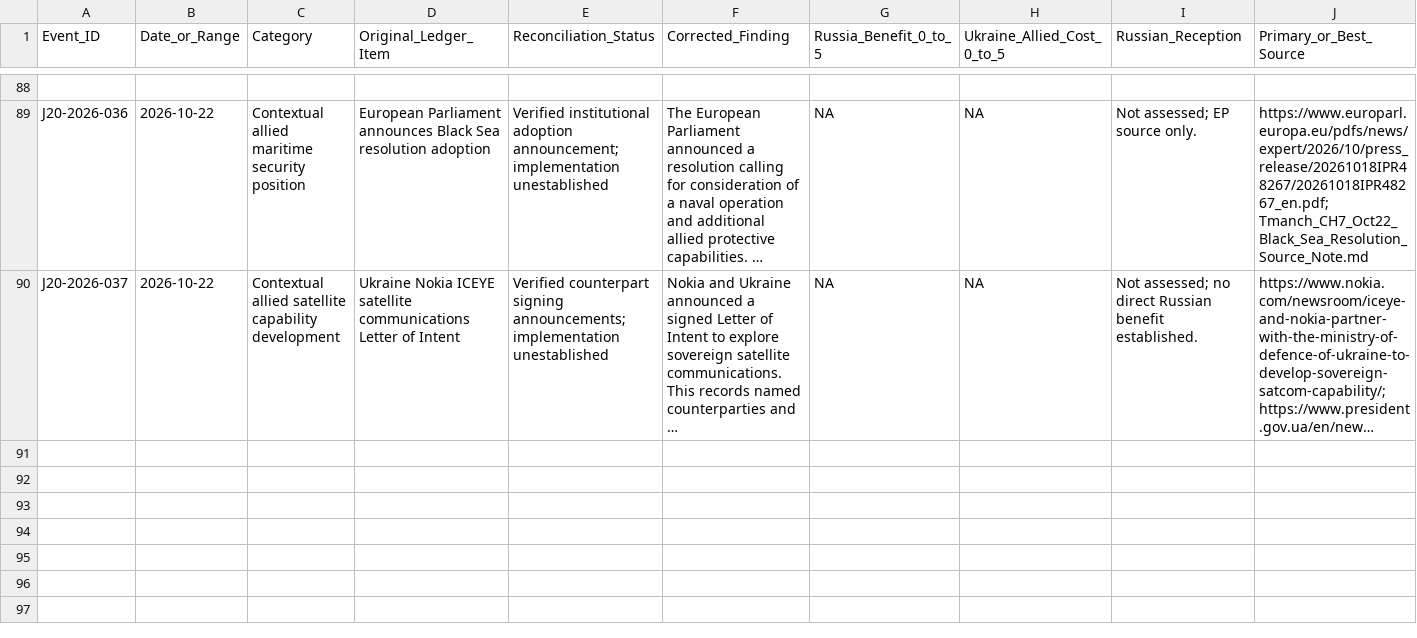
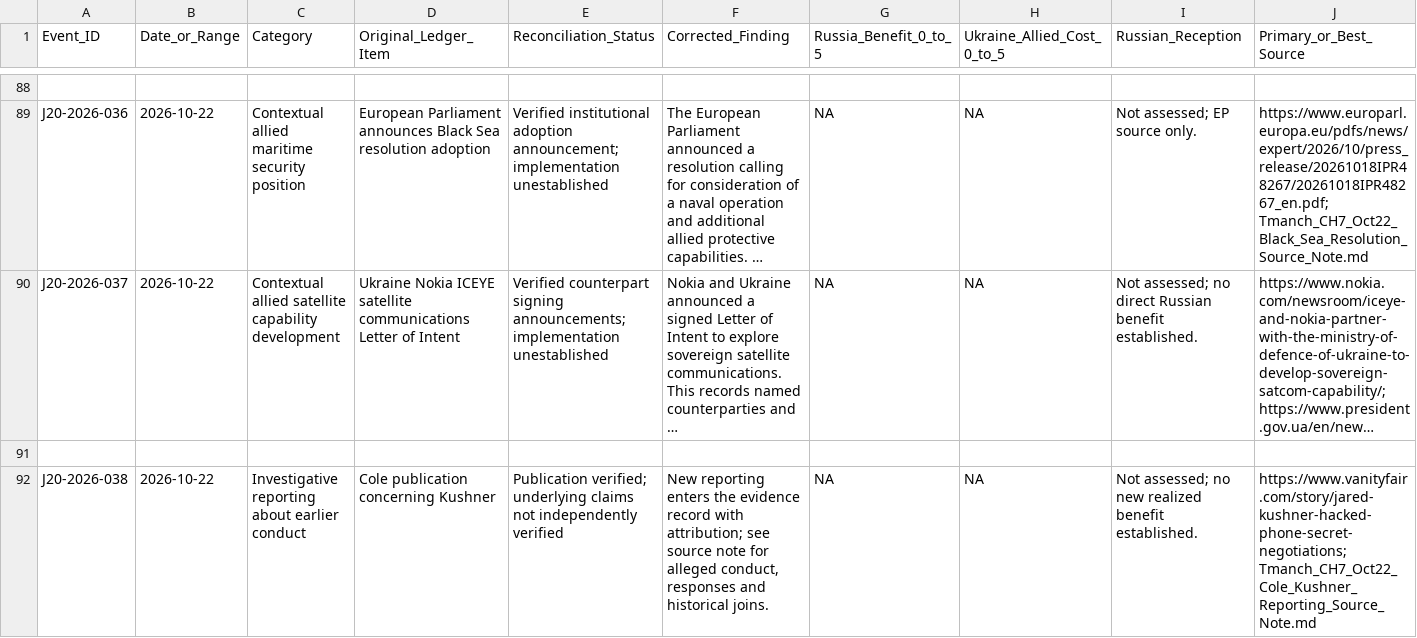
Before and after one commit to mfreeze77/DJT, a CSV file: research-library/Tmanch_CH7_J20_event_ledger.csv, drawn as a sheet; only a part is shown, gaps mark what is left out; long unchanged cells end in …; rows hold the shown columns only; the diff names each change by its address in the sheet, - before the commit and + after, or states it on an @@ line.

```diff
--- a/research-library/Tmanch_CH7_J20_event_ledger.csv
+++ b/research-library/Tmanch_CH7_J20_event_ledger.csv
+row 91: (empty)
+row 92: J20-2026-038 | 2026-10-22 | Investigative reporting about earlier conduct | Cole publication concerning Kushner | Publication verified; underlying claims not independently verified | New reporting enters the evidence record with attribution; see source note for alleged conduct, responses and historical joins. | NA | NA | Not assessed; no new realized benefit established. | https://www.vanityfair.com/story/jared-kushner-hacked-phone-secret-negotiations; Tmanch_CH7_Oct22_Cole_Kushner_Reporting_Source_Note.md
```
Also changed, not shown: research-library/Tmanch_CH7_claim_ledger.csv, 3 other files.
